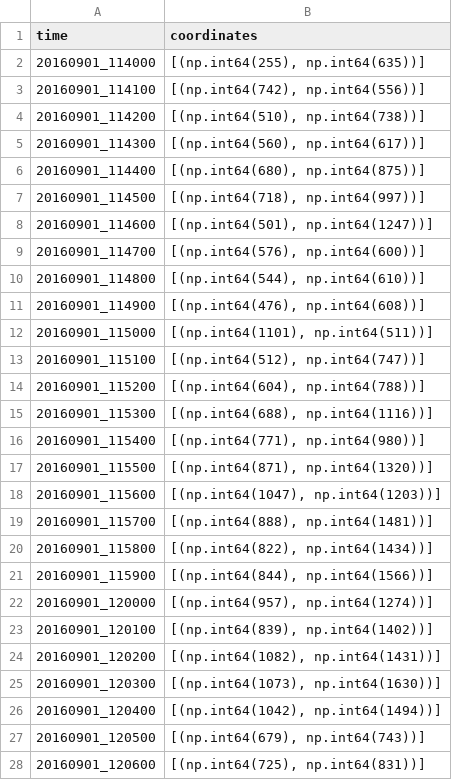
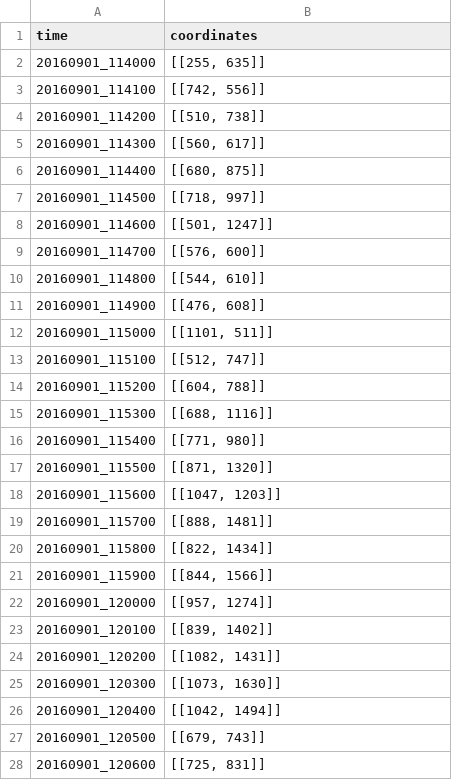
Before and after one commit to begumaltikulac/semikite, a CSV file: src/autokite/coordinates.csv, drawn as a sheet; only a part is shown; the diff covers the shown part only.

```diff
--- a/src/autokite/coordinates.csv
+++ b/src/autokite/coordinates.csv
@@ -1,28 +1,28 @@
 time,coordinates
-20160901_114000,"[(np.int64(255), np.int64(635))]"
-20160901_114100,"[(np.int64(742), np.int64(556))]"
-20160901_114200,"[(np.int64(510), np.int64(738))]"
-20160901_114300,"[(np.int64(560), np.int64(617))]"
-20160901_114400,"[(np.int64(680), np.int64(875))]"
-20160901_114500,"[(np.int64(718), np.int64(997))]"
-20160901_114600,"[(np.int64(501), np.int64(1247))]"
-20160901_114700,"[(np.int64(576), np.int64(600))]"
-20160901_114800,"[(np.int64(544), np.int64(610))]"
-20160901_114900,"[(np.int64(476), np.int64(608))]"
-20160901_115000,"[(np.int64(1101), np.int64(511))]"
-20160901_115100,"[(np.int64(512), np.int64(747))]"
-20160901_115200,"[(np.int64(604), np.int64(788))]"
-20160901_115300,"[(np.int64(688), np.int64(1116))]"
-20160901_115400,"[(np.int64(771), np.int64(980))]"
-20160901_115500,"[(np.int64(871), np.int64(1320))]"
-20160901_115600,"[(np.int64(1047), np.int64(1203))]"
-20160901_115700,"[(np.int64(888), np.int64(1481))]"
-20160901_115800,"[(np.int64(822), np.int64(1434))]"
-20160901_115900,"[(np.int64(844), np.int64(1566))]"
-20160901_120000,"[(np.int64(957), np.int64(1274))]"
-20160901_120100,"[(np.int64(839), np.int64(1402))]"
-20160901_120200,"[(np.int64(1082), np.int64(1431))]"
-20160901_120300,"[(np.int64(1073), np.int64(1630))]"
-20160901_120400,"[(np.int64(1042), np.int64(1494))]"
-20160901_120500,"[(np.int64(679), np.int64(743))]"
-20160901_120600,"[(np.int64(725), np.int64(831))]"
+20160901_114000,"[[255, 635]]"
+20160901_114100,"[[742, 556]]"
+20160901_114200,"[[510, 738]]"
+20160901_114300,"[[560, 617]]"
+20160901_114400,"[[680, 875]]"
+20160901_114500,"[[718, 997]]"
+20160901_114600,"[[501, 1247]]"
+20160901_114700,"[[576, 600]]"
+20160901_114800,"[[544, 610]]"
+20160901_114900,"[[476, 608]]"
+20160901_115000,"[[1101, 511]]"
+20160901_115100,"[[512, 747]]"
+20160901_115200,"[[604, 788]]"
+20160901_115300,"[[688, 1116]]"
+20160901_115400,"[[771, 980]]"
+20160901_115500,"[[871, 1320]]"
+20160901_115600,"[[1047, 1203]]"
+20160901_115700,"[[888, 1481]]"
+20160901_115800,"[[822, 1434]]"
+20160901_115900,"[[844, 1566]]"
+20160901_120000,"[[957, 1274]]"
+20160901_120100,"[[839, 1402]]"
+20160901_120200,"[[1082, 1431]]"
+20160901_120300,"[[1073, 1630]]"
+20160901_120400,"[[1042, 1494]]"
+20160901_120500,"[[679, 743]]"
+20160901_120600,"[[725, 831]]"
```
Also changed, not shown: 33 edited cells elsewhere in this file, 2 other files.
